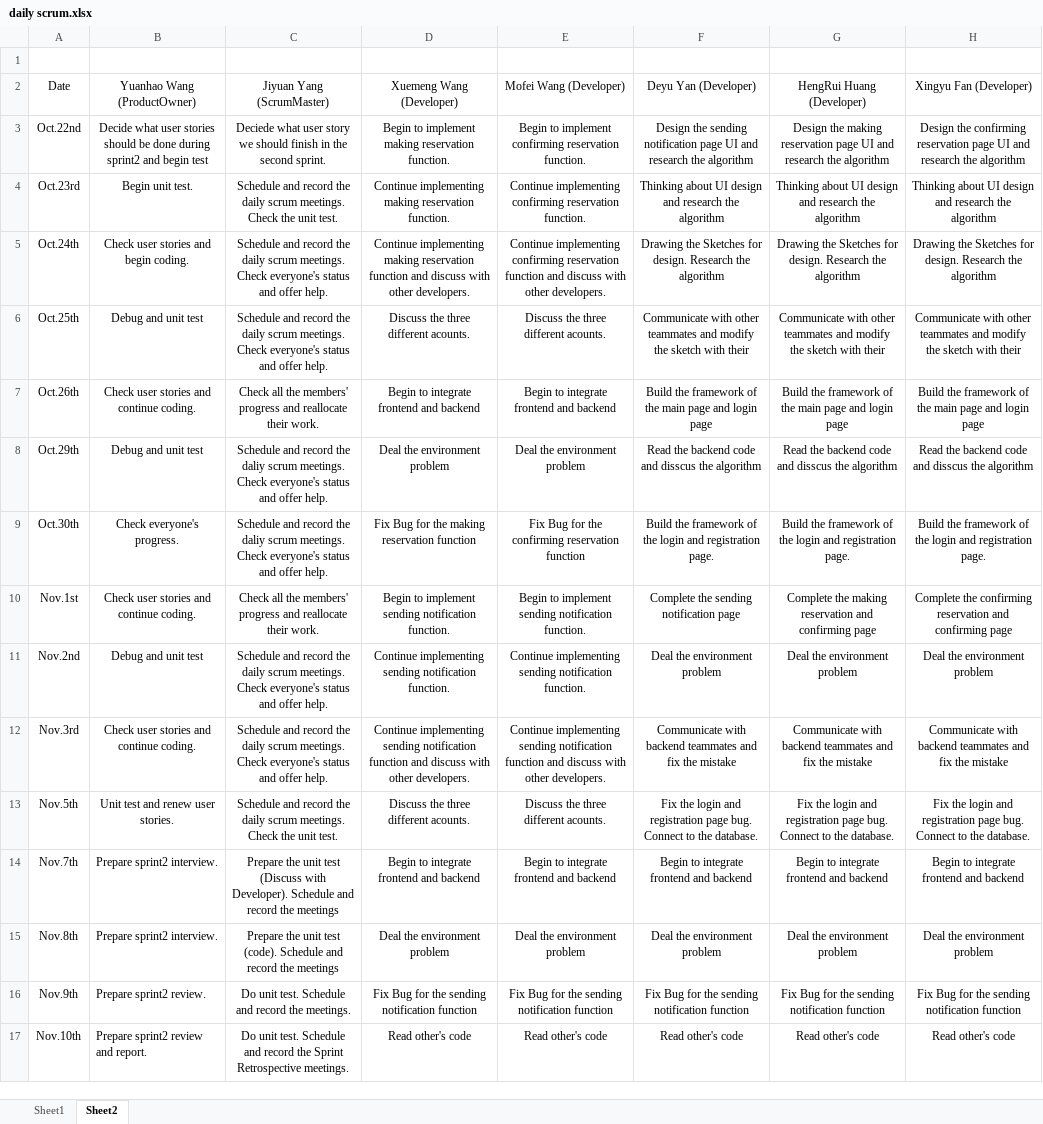
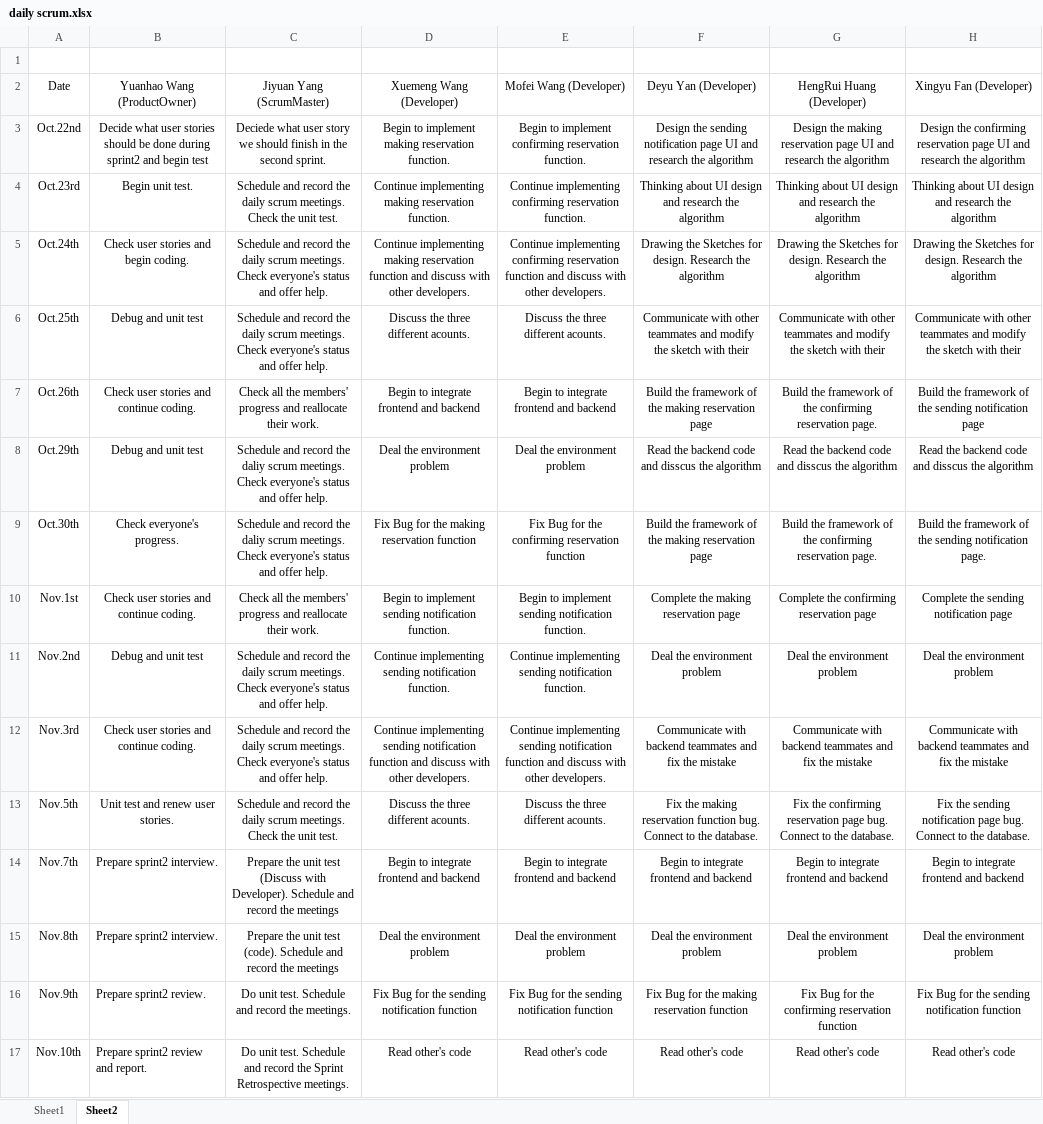
Before and after one commit to Wangxuemng/Restaurant-Reservation, an Excel workbook: report/sprint 2/daily scrum.xlsx, sheet Sheet2, drawn as a sheet; values as stored, in another font and other column widths than the file's, no borders; the diff names each change by its address in the sheet, - before the commit and + after, or states it on an @@ line.

```diff
--- a/report/sprint 2/daily scrum.xlsx (sheet Sheet2)
+++ b/report/sprint 2/daily scrum.xlsx (sheet Sheet2)
-F7 (Deyu Yan (Developer)): …of the main page and login page
+F7 (Deyu Yan (Developer)): …of the making reservation page
-G7 (HengRui Huang (Developer)): …of the main page and login page
+G7 (HengRui Huang (Developer)): …of the confirming reservation page.
-H7 (Xingyu Fan (Developer)): …of the main page and login page
+H7 (Xingyu Fan (Developer)): …of the sending notification page
-F9 (Deyu Yan (Developer)): …of the login and registration page.
+F9 (Deyu Yan (Developer)): …of the making reservation page
-G9 (HengRui Huang (Developer)): …of the login and registration page.
+G9 (HengRui Huang (Developer)): …of the confirming reservation page.
-H9 (Xingyu Fan (Developer)): …of the login and registration page.
+H9 (Xingyu Fan (Developer)): …of the sending notification page.
-F10 (Deyu Yan (Developer)): Complete the sending notification page
+F10 (Deyu Yan (Developer)): Complete the making reservation page
-G10 (HengRui Huang (Developer)): Complete the making reservation and confirming page
+G10 (HengRui Huang (Developer)): Complete the confirming reservation page
-H10 (Xingyu Fan (Developer)): Complete the confirming reservation and confirming page
+H10 (Xingyu Fan (Developer)): Complete the sending notification page
-F13 (Deyu Yan (Developer)): Fix the login and registration page bug. Connect…
+F13 (Deyu Yan (Developer)): Fix the making reservation function bug. Connect…
-G13 (HengRui Huang (Developer)): Fix the login and registration page bug.…
+G13 (HengRui Huang (Developer)): Fix the confirming reservation page bug.…
-H13 (Xingyu Fan (Developer)): Fix the login and registration page bug.…
+H13 (Xingyu Fan (Developer)): Fix the sending notification page bug.…
-F16 (Deyu Yan (Developer)): Fix Bug for the sending notification function
+F16 (Deyu Yan (Developer)): Fix Bug for the making reservation function
-G16 (HengRui Huang (Developer)): …for the sending notification function
+G16 (HengRui Huang (Developer)): …for the confirming reservation function
```
Also changed, not shown: report/sprint 2/Sprint Retrospective.xlsx, 21 other files.
